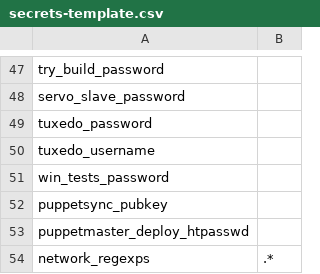
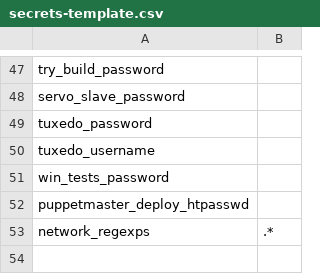
Before and after one commit to djmitche/releng-puppet, a CSV file: manifests/extlookup/secrets-template.csv, drawn as a sheet; only a part is shown, gaps mark what is left out; the diff names each change by its address in the sheet, - before the commit and + after, or states it on an @@ line.

```diff
--- a/manifests/extlookup/secrets-template.csv
+++ b/manifests/extlookup/secrets-template.csv
-row 52: puppetsync_pubkey
```
Also changed, not shown: 6 other files.
